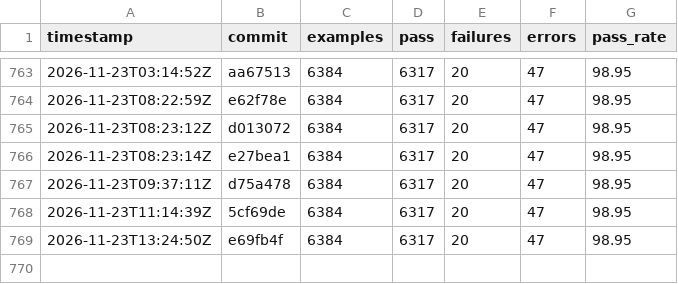
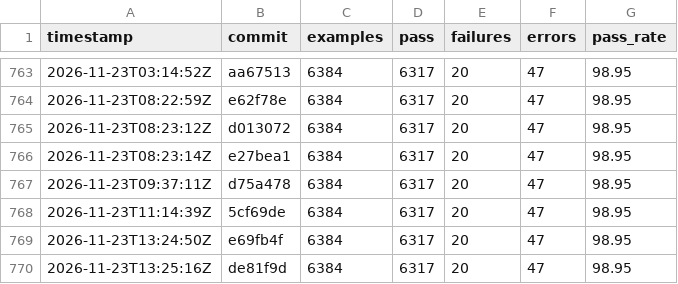
Before and after one commit to sisshiki1969/monoruby, a CSV file: library/data/history_total.csv, drawn as a sheet; only a part is shown, gaps mark what is left out; the diff names each change by its address in the sheet, - before the commit and + after, or states it on an @@ line.

```diff
--- a/library/data/history_total.csv
+++ b/library/data/history_total.csv
+row 770: 2026-11-23T13:25:16Z | de81f9d | 6384 | 6317 | 20 | 47 | 98.95
```
Also changed, not shown: 2 other files.
